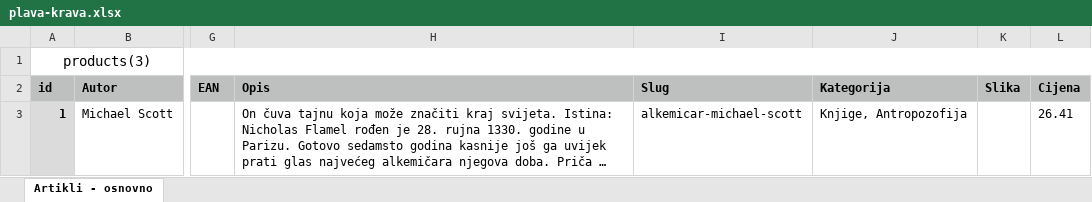
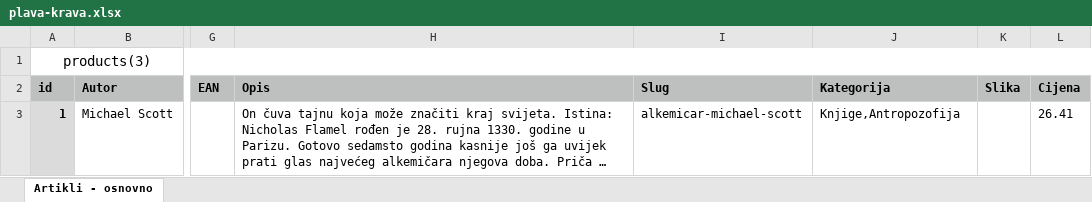
Before and after one commit to agmedia/antikvarijat, an Excel workbook: public/assets/xls/plava-krava.xlsx, sheet Artikli - osnovno, drawn as a sheet; only a part is shown, gaps mark what is left out; long unchanged cells end in …; values as stored, in another font and other column widths than the file's, no borders; the diff names each change by its address in the sheet, - before the commit and + after, or states it on an @@ line.

```diff
--- a/public/assets/xls/plava-krava.xlsx (sheet Artikli - osnovno)
+++ b/public/assets/xls/plava-krava.xlsx (sheet Artikli - osnovno)
-J3 (Kategorija): Knjige, Antropozofija
+J3 (Kategorija): Knjige,Antropozofija
```
Also changed, not shown: 4 other files.
